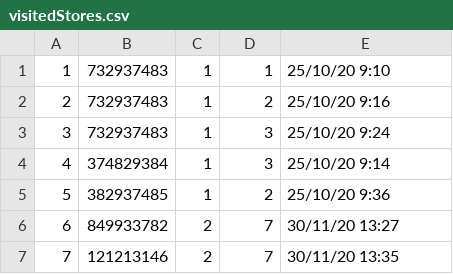
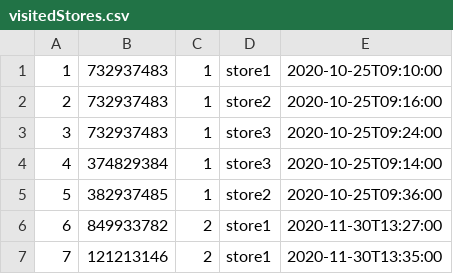
Before and after one commit to des-liag/Contact-Tracing-for-Covid19-at-Airports, a CSV file: CSVFiles/visitedStores.csv, drawn as a sheet.

```diff
--- a/CSVFiles/visitedStores.csv
+++ b/CSVFiles/visitedStores.csv
@@ -1,7 +1,7 @@
-1;732937483;1;1;25/10/20 9:10
-2;732937483;1;2;25/10/20 9:16
-3;732937483;1;3;25/10/20 9:24
-4;374829384;1;3;25/10/20 9:14
-5;382937485;1;2;25/10/20 9:36
-6;849933782;2;7;30/11/20 13:27
-7;121213146;2;7;30/11/20 13:35
+1;732937483;1;store1;2020-10-25T09:10:00
+2;732937483;1;store2;2020-10-25T09:16:00
+3;732937483;1;store3;2020-10-25T09:24:00
+4;374829384;1;store3;2020-10-25T09:14:00
+5;382937485;1;store2;2020-10-25T09:36:00
+6;849933782;2;store1;2020-11-30T13:27:00
+7;121213146;2;store1;2020-11-30T13:35:00
```
Also changed, not shown: CSVFiles/flightsData.csv, CSVFiles/people.csv, 4 other files.
